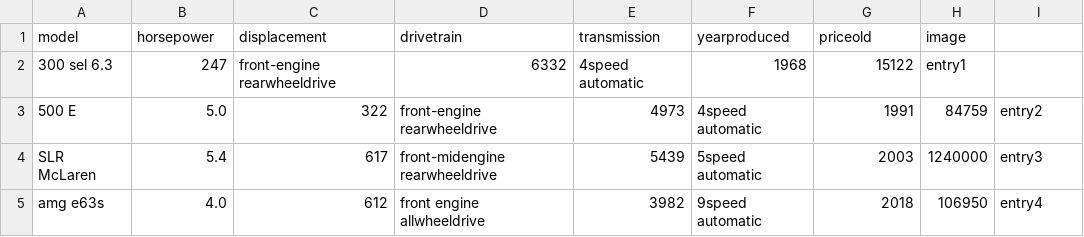
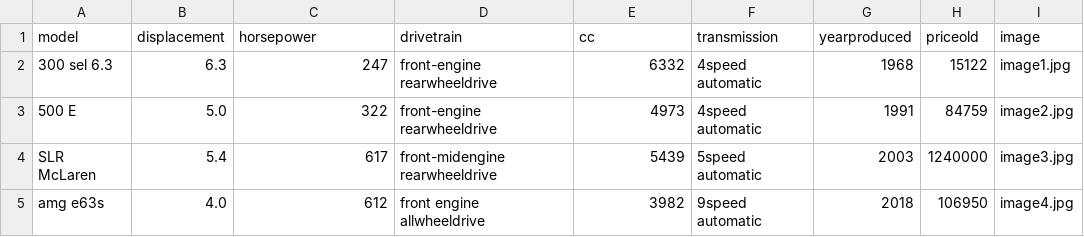
Before and after one commit to lewismcc/lewismcc.github.io, a CSV file: data/carInfo.csv, drawn as a sheet.

```diff
--- a/data/carInfo.csv
+++ b/data/carInfo.csv
@@ -1,5 +1,5 @@
-model,horsepower,displacement,drivetrain,transmission,yearproduced,priceold,image,
-300 sel 6.3,247,front-engine rearwheeldrive,6332,4speed automatic,1968,15122,entry1,
-500 E,5.0,322,front-engine rearwheeldrive,4973,4speed automatic,1991,84759,entry2,
-SLR McLaren,5.4,617,front-midengine rearwheeldrive,5439,5speed automatic,2003,1240000,entry3,
-amg e63s, 4.0,612,front engine allwheeldrive,3982,9speed automatic,2018,106950,entry4,
+model,displacement,horsepower,drivetrain,cc,transmission,yearproduced,priceold,image,
+300 sel 6.3,6.3,247,front-engine rearwheeldrive,6332,4speed automatic,1968,15122,image1.jpg,
+500 E,5.0,322,front-engine rearwheeldrive,4973,4speed automatic,1991,84759,image2.jpg,
+SLR McLaren,5.4,617,front-midengine rearwheeldrive,5439,5speed automatic,2003,1240000,image3.jpg,
+amg e63s, 4.0,612,front engine allwheeldrive,3982,9speed automatic,2018,106950,image4.jpg,
```
Also changed, not shown: 7 other files.
